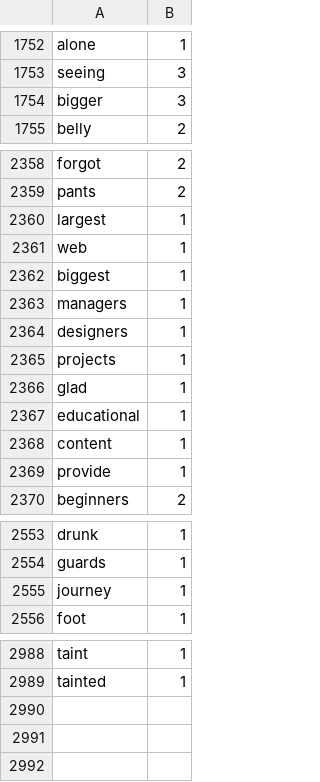
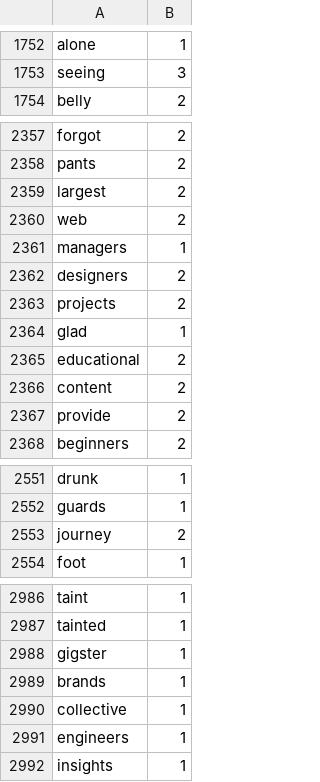
Before and after one commit to Elon-Mao/dictation, a CSV file: public/familiarWords.csv, drawn as a sheet; only a part is shown, gaps mark what is left out; removed rows and columns are numbered as before the commit, all else as after; the diff names each change by its address in the sheet, - before the commit and + after, or states it on an @@ line.

```diff
--- a/public/familiarWords.csv
+++ b/public/familiarWords.csv
-row 1754: bigger | 3
-B2359:B2360: 1
+B2359:B2360: 2
-row 2362: biggest | 1
-B2362:B2363: 1
+B2362:B2363: 2
-B2365:B2367: 1
+B2365:B2367: 2
-B2553: 1
+B2553: 2
+row 2988: gigster | 1
+row 2989: brands | 1
+row 2990: collective | 1
+row 2991: engineers | 1
+row 2992: insights | 1
```
Also changed, not shown: 1 other file.
